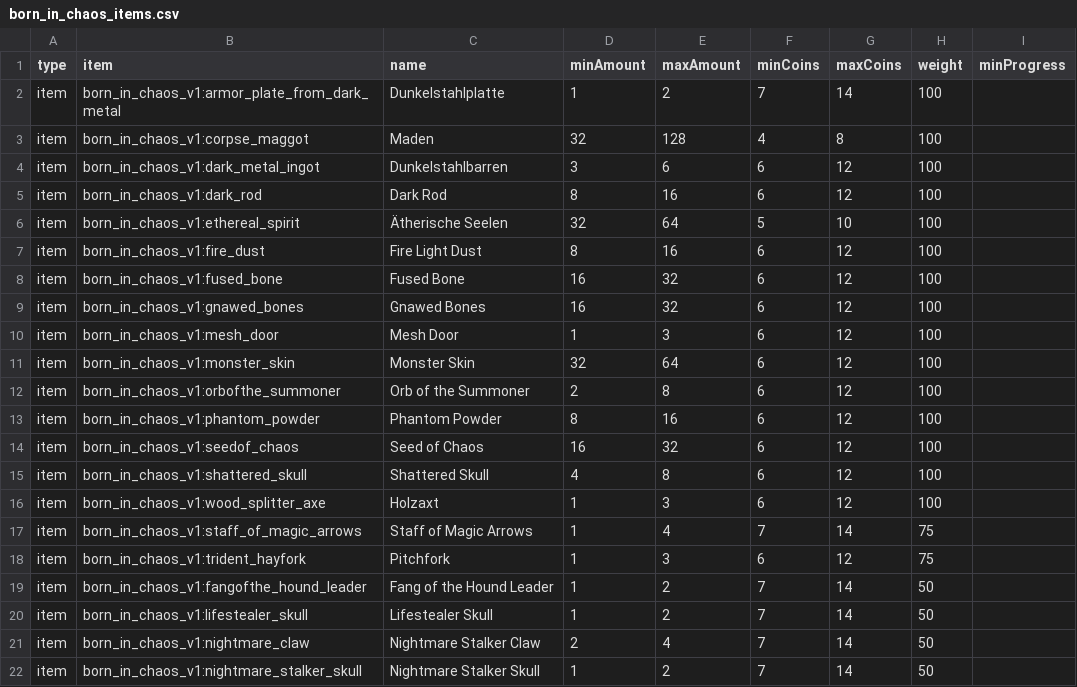
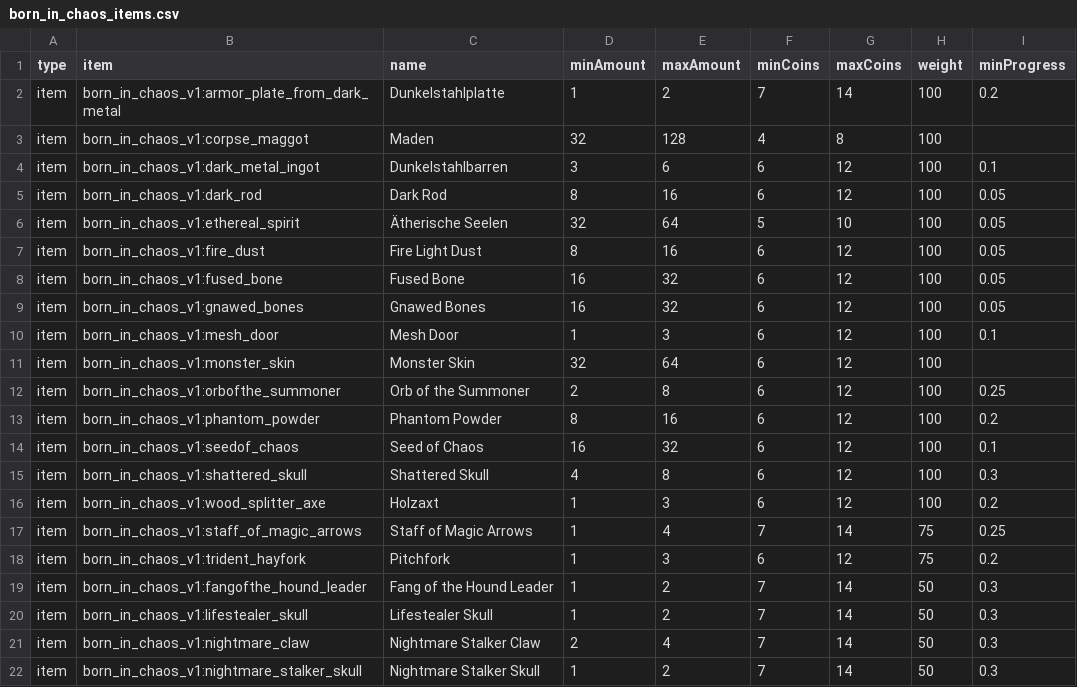
Before and after one commit to Sadragos/kubejs-mission-system, a CSV file: missions/born_in_chaos_items.csv, drawn as a sheet.

```diff
--- a/missions/born_in_chaos_items.csv
+++ b/missions/born_in_chaos_items.csv
@@ -1,22 +1,22 @@
 type;item;name;minAmount;maxAmount;minCoins;maxCoins;weight;minProgress
-item;born_in_chaos_v1:armor_plate_from_dark_metal;Dunkelstahlplatte;1;2;7;14;100;
+item;born_in_chaos_v1:armor_plate_from_dark_metal;Dunkelstahlplatte;1;2;7;14;100;0.2
 item;born_in_chaos_v1:corpse_maggot;Maden;32;128;4;8;100;
-item;born_in_chaos_v1:dark_metal_ingot;Dunkelstahlbarren;3;6;6;12;100;
-item;born_in_chaos_v1:dark_rod;Dark Rod;8;16;6;12;100;
-item;born_in_chaos_v1:ethereal_spirit;Ätherische Seelen;32;64;5;10;100;
-item;born_in_chaos_v1:fire_dust;Fire Light Dust;8;16;6;12;100;
-item;born_in_chaos_v1:fused_bone;Fused Bone;16;32;6;12;100;
-item;born_in_chaos_v1:gnawed_bones;Gnawed Bones;16;32;6;12;100;
-item;born_in_chaos_v1:mesh_door;Mesh Door;1;3;6;12;100;
+item;born_in_chaos_v1:dark_metal_ingot;Dunkelstahlbarren;3;6;6;12;100;0.1
+item;born_in_chaos_v1:dark_rod;Dark Rod;8;16;6;12;100;0.05
+item;born_in_chaos_v1:ethereal_spirit;Ätherische Seelen;32;64;5;10;100;0.05
+item;born_in_chaos_v1:fire_dust;Fire Light Dust;8;16;6;12;100;0.05
+item;born_in_chaos_v1:fused_bone;Fused Bone;16;32;6;12;100;0.05
+item;born_in_chaos_v1:gnawed_bones;Gnawed Bones;16;32;6;12;100;0.05
+item;born_in_chaos_v1:mesh_door;Mesh Door;1;3;6;12;100;0.1
 item;born_in_chaos_v1:monster_skin;Monster Skin;32;64;6;12;100;
-item;born_in_chaos_v1:orbofthe_summoner;Orb of the Summoner;2;8;6;12;100;
-item;born_in_chaos_v1:phantom_powder;Phantom Powder;8;16;6;12;100;
-item;born_in_chaos_v1:seedof_chaos;Seed of Chaos;16;32;6;12;100;
-item;born_in_chaos_v1:shattered_skull;Shattered Skull;4;8;6;12;100;
-item;born_in_chaos_v1:wood_splitter_axe;Holzaxt;1;3;6;12;100;
-item;born_in_chaos_v1:staff_of_magic_arrows;Staff of Magic Arrows;1;4;7;14;75;
-item;born_in_chaos_v1:trident_hayfork;Pitchfork;1;3;6;12;75;
-item;born_in_chaos_v1:fangofthe_hound_leader;Fang of the Hound Leader;1;2;7;14;50;
-item;born_in_chaos_v1:lifestealer_skull;Lifestealer Skull;1;2;7;14;50;
-item;born_in_chaos_v1:nightmare_claw;Nightmare Stalker Claw;2;4;7;14;50;
-item;born_in_chaos_v1:nightmare_stalker_skull;Nightmare Stalker Skull;1;2;7;14;50;
+item;born_in_chaos_v1:orbofthe_summoner;Orb of the Summoner;2;8;6;12;100;0.25
+item;born_in_chaos_v1:phantom_powder;Phantom Powder;8;16;6;12;100;0.2
+item;born_in_chaos_v1:seedof_chaos;Seed of Chaos;16;32;6;12;100;0.1
+item;born_in_chaos_v1:shattered_skull;Shattered Skull;4;8;6;12;100;0.3
+item;born_in_chaos_v1:wood_splitter_axe;Holzaxt;1;3;6;12;100;0.2
+item;born_in_chaos_v1:staff_of_magic_arrows;Staff of Magic Arrows;1;4;7;14;75;0.25
+item;born_in_chaos_v1:trident_hayfork;Pitchfork;1;3;6;12;75;0.2
+item;born_in_chaos_v1:fangofthe_hound_leader;Fang of the Hound Leader;1;2;7;14;50;0.3
+item;born_in_chaos_v1:lifestealer_skull;Lifestealer Skull;1;2;7;14;50;0.3
+item;born_in_chaos_v1:nightmare_claw;Nightmare Stalker Claw;2;4;7;14;50;0.3
+item;born_in_chaos_v1:nightmare_stalker_skull;Nightmare Stalker Skull;1;2;7;14;50;0.3
```
Also changed, not shown: missions/born_in_chaos_kills.csv, missions/create_items.csv, 15 other files.
